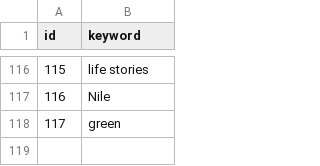
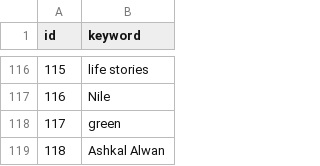
Before and after one commit to MedrarTV/Vivi, a CSV file: flask_input_app/dictionaries/keywords.csv, drawn as a sheet; only a part is shown, gaps mark what is left out; the diff names each change by its address in the sheet, - before the commit and + after, or states it on an @@ line.

```diff
--- a/flask_input_app/dictionaries/keywords.csv
+++ b/flask_input_app/dictionaries/keywords.csv
+row 119: 118 | Ashkal Alwan
```
Also changed, not shown: flask_input_app/dictionaries/people.csv, flask_input_app/dictionaries/topics.csv, 2 other files.
